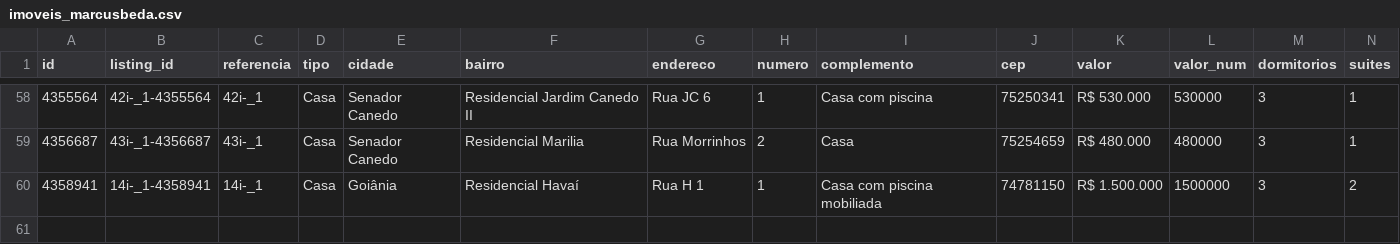
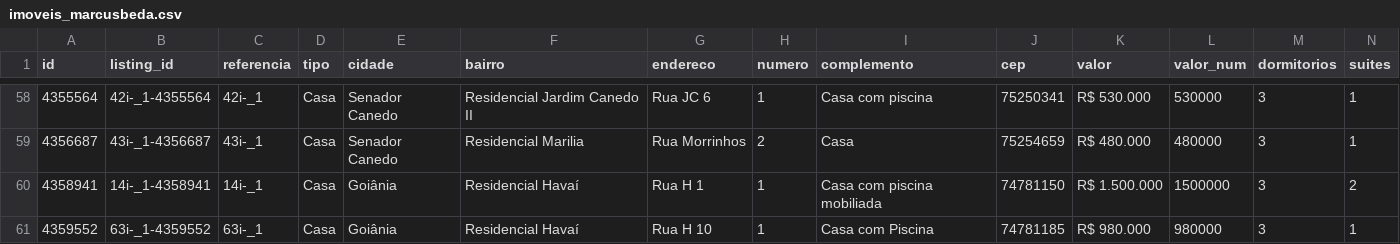
Before and after one commit to marcusbeda-maker/dashboard-imoveis-xml, a CSV file: sitecheck/imoveis_marcusbeda.csv, drawn as a sheet; only a part is shown, gaps mark what is left out; rows hold the shown columns only; the diff names each change by its address in the sheet, - before the commit and + after, or states it on an @@ line.

```diff
--- a/sitecheck/imoveis_marcusbeda.csv
+++ b/sitecheck/imoveis_marcusbeda.csv
+row 61: 4359552 | 63i-_1-4359552 | 63i-_1 | Casa | Goiânia | Residencial Havaí | Rua H 10 | 1 | Casa com Piscina | 74781185 | R$ 980.000 | 980000 | 3 | 1
```
Also changed, not shown: 3 other files.
